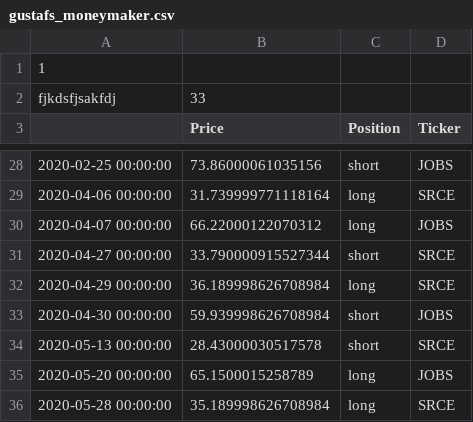
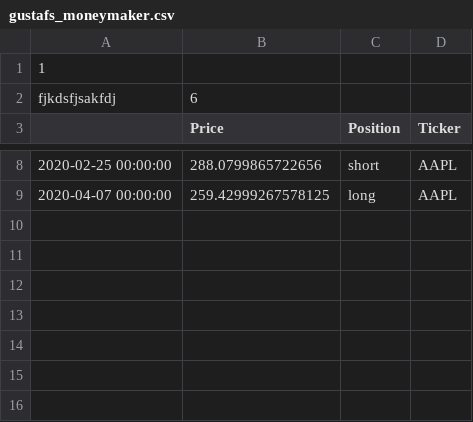
Before and after one commit to RickardBolin/AlgoTrader, a CSV file: file_system/results/gustafs_moneymaker.csv, drawn as a sheet; only a part is shown, gaps mark what is left out; the diff covers the shown part only.

```diff
--- a/file_system/results/gustafs_moneymaker.csv
+++ b/file_system/results/gustafs_moneymaker.csv
@@ -1,3 +1,3 @@
 1
-fjkdsfjsakfdj,33
+fjkdsfjsakfdj,6
 ,Price,Position,Ticker
@@ -28,9 +8,2 @@ fjkdsfjsakfdj,33
-2020-02-25 00:00:00,73.86000061035156,short,JOBS
-2020-04-06 00:00:00,31.739999771118164,long,SRCE
-2020-04-07 00:00:00,66.22000122070312,long,JOBS
-2020-04-27 00:00:00,33.790000915527344,short,SRCE
-2020-04-29 00:00:00,36.189998626708984,long,SRCE
-2020-04-30 00:00:00,59.939998626708984,short,JOBS
-2020-05-13 00:00:00,28.43000030517578,short,SRCE
-2020-05-20 00:00:00,65.1500015258789,long,JOBS
-2020-05-28 00:00:00,35.189998626708984,long,SRCE
+2020-02-25 00:00:00,288.0799865722656,short,AAPL
+2020-04-07 00:00:00,259.42999267578125,long,AAPL
```
Also changed, not shown: 2 added rows, 22 removed rows and 4 edited cells elsewhere in this file, 1 other file.
